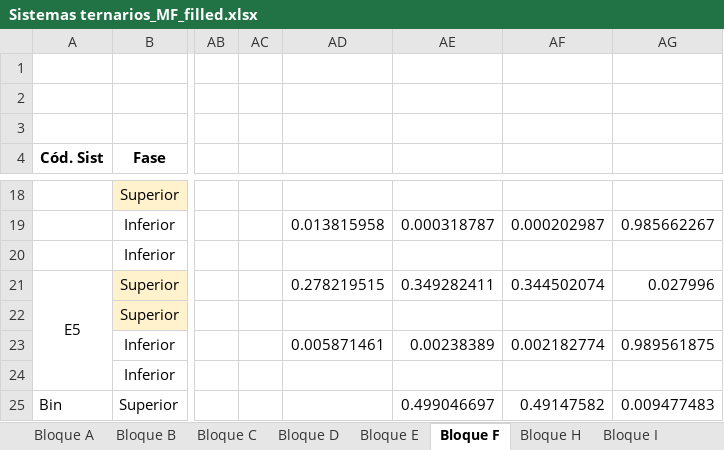
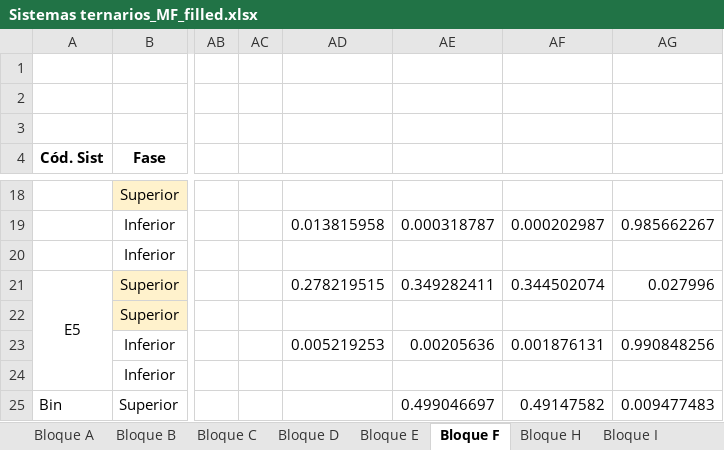
Before and after one commit to step-group/picos-gc, an Excel workbook: Sistemas ternarios_MF_filled.xlsx, sheet Bloque F, drawn as a sheet; only a part is shown, gaps mark what is left out; values as stored, in another font and other column widths than the file's, no borders; the diff names each change by its address in the sheet, - before the commit and + after, or states it on an @@ line.

```diff
--- a/Sistemas ternarios_MF_filled.xlsx (sheet Bloque F)
+++ b/Sistemas ternarios_MF_filled.xlsx (sheet Bloque F)
-AD23: 0.005871461
+AD23: 0.005219253
-AE23: 0.00238389
+AE23: 0.00205636
-AF23: 0.002182774
+AF23: 0.001876131
-AG23: 0.989561875
+AG23: 0.990848256
```
Also changed, not shown: sheet Bloque I, sheet Bloque D.
